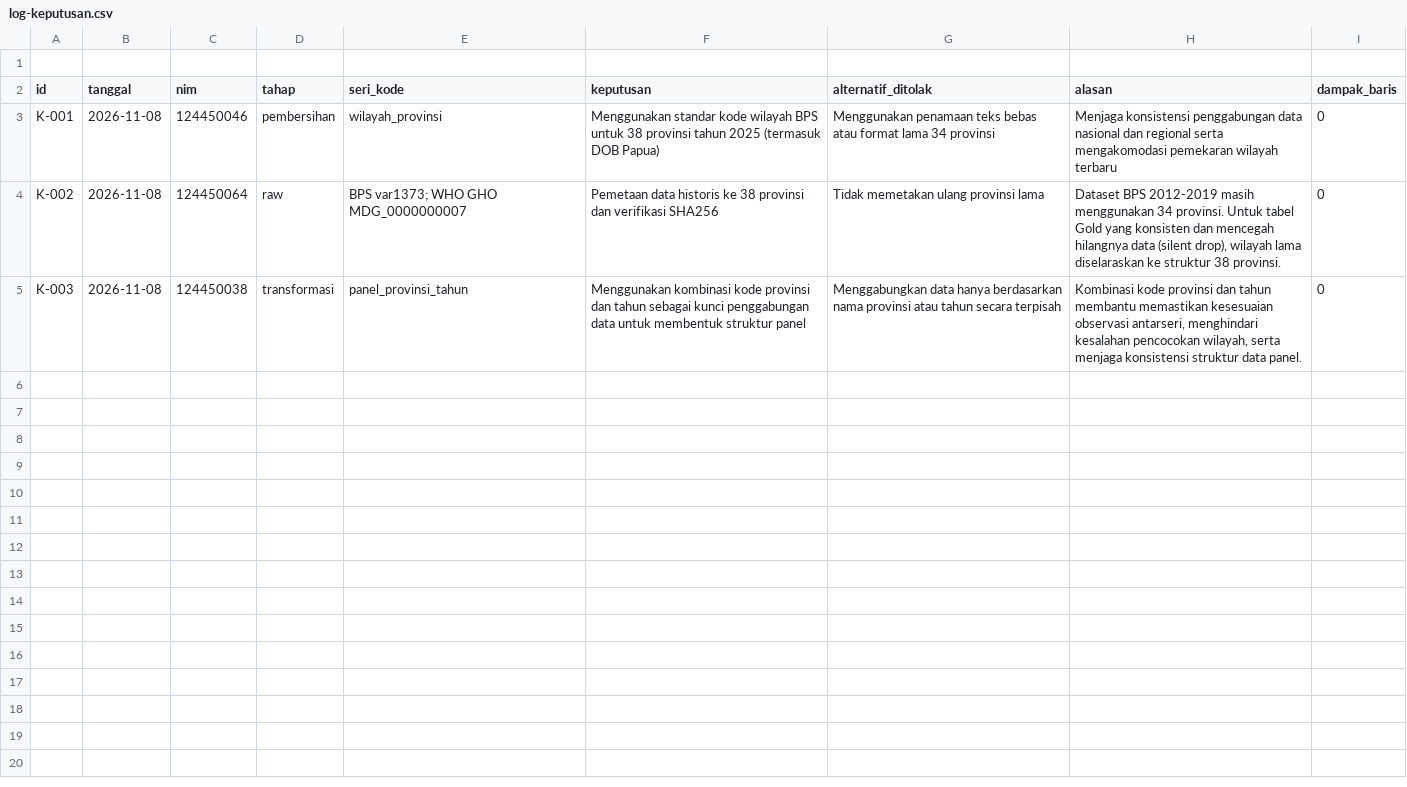
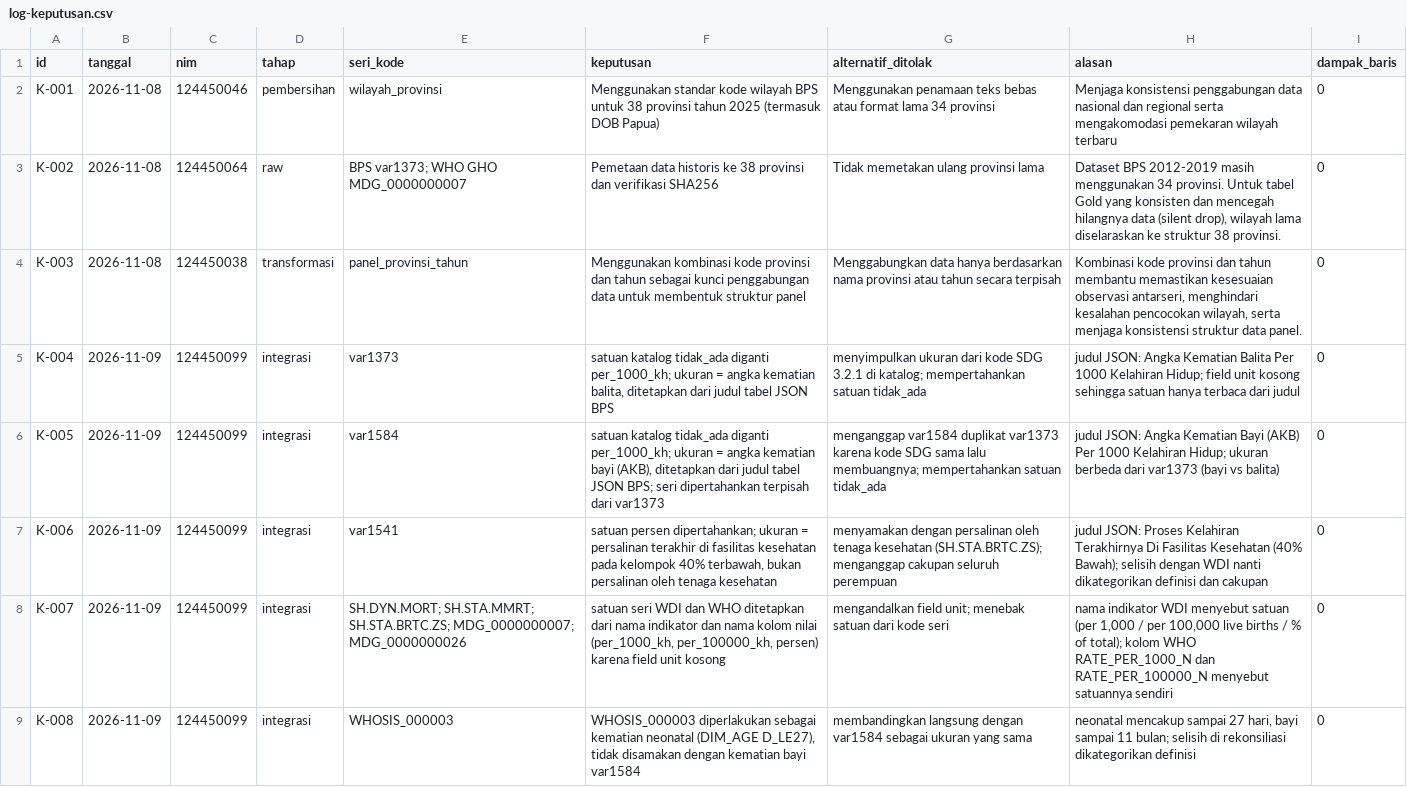
Before and after one commit to christiani8872/capstone-dw-kelompok-2, a CSV file: log-keputusan.csv, drawn as a sheet.

Commit message:
Sprint 1: keputusan satuan dan kamus (K-004 sampai K-008)

```diff
--- a/log-keputusan.csv
+++ b/log-keputusan.csv
@@ -1,2 +1 @@
-
 id,tanggal,nim,tahap,seri_kode,keputusan,alternatif_ditolak,alasan,dampak_baris
@@ -5 +4,6 @@ K-002,2026-11-08,124450064,raw,"BPS var1373; WHO GHO MDG_0000000007","Pemetaan d
 K-003,2026-11-08,124450038,transformasi,panel_provinsi_tahun,"Menggunakan kombinasi kode provinsi dan tahun sebagai kunci penggabungan data untuk membentuk struktur panel","Menggabungkan data hanya berdasarkan nama provinsi atau tahun secara terpisah","Kombinasi kode provinsi dan tahun membantu memastikan kesesuaian observasi antarseri, menghindari kesalahan pencocokan wilayah, serta menjaga konsistensi struktur data panel.",0
+K-004,2026-11-09,124450099,integrasi,var1373,"satuan katalog tidak_ada diganti per_1000_kh; ukuran = angka kematian balita, ditetapkan dari judul tabel JSON BPS","menyimpulkan ukuran dari kode SDG 3.2.1 di katalog; mempertahankan satuan tidak_ada","judul JSON: Angka Kematian Balita Per 1000 Kelahiran Hidup; field unit kosong sehingga satuan hanya terbaca dari judul",0
+K-005,2026-11-09,124450099,integrasi,var1584,"satuan katalog tidak_ada diganti per_1000_kh; ukuran = angka kematian bayi (AKB), ditetapkan dari judul tabel JSON BPS; seri dipertahankan terpisah dari var1373","menganggap var1584 duplikat var1373 karena kode SDG sama lalu membuangnya; mempertahankan satuan tidak_ada","judul JSON: Angka Kematian Bayi (AKB) Per 1000 Kelahiran Hidup; ukuran berbeda dari var1373 (bayi vs balita)",0
+K-006,2026-11-09,124450099,integrasi,var1541,"satuan persen dipertahankan; ukuran = persalinan terakhir di fasilitas kesehatan pada kelompok 40% terbawah, bukan persalinan oleh tenaga kesehatan","menyamakan dengan persalinan oleh tenaga kesehatan (SH.STA.BRTC.ZS); menganggap cakupan seluruh perempuan","judul JSON: Proses Kelahiran Terakhirnya Di Fasilitas Kesehatan (40% Bawah); selisih dengan WDI nanti dikategorikan definisi dan cakupan",0
+K-007,2026-11-09,124450099,integrasi,"SH.DYN.MORT; SH.STA.MMRT; SH.STA.BRTC.ZS; MDG_0000000007; MDG_0000000026","satuan seri WDI dan WHO ditetapkan dari nama indikator dan nama kolom nilai (per_1000_kh, per_100000_kh, persen) karena field unit kosong","mengandalkan field unit; menebak satuan dari kode seri","nama indikator WDI menyebut satuan (per 1,000 / per 100,000 live births / % of total); kolom WHO RATE_PER_1000_N dan RATE_PER_100000_N menyebut satuannya sendiri",0
+K-008,2026-11-09,124450099,integrasi,WHOSIS_000003,"WHOSIS_000003 diperlakukan sebagai kematian neonatal (DIM_AGE D_LE27), tidak disamakan dengan kematian bayi var1584","membandingkan langsung dengan var1584 sebagai ukuran yang sama","neonatal mencakup sampai 27 hari, bayi sampai 11 bulan; selisih di rekonsiliasi dikategorikan definisi",0
```
